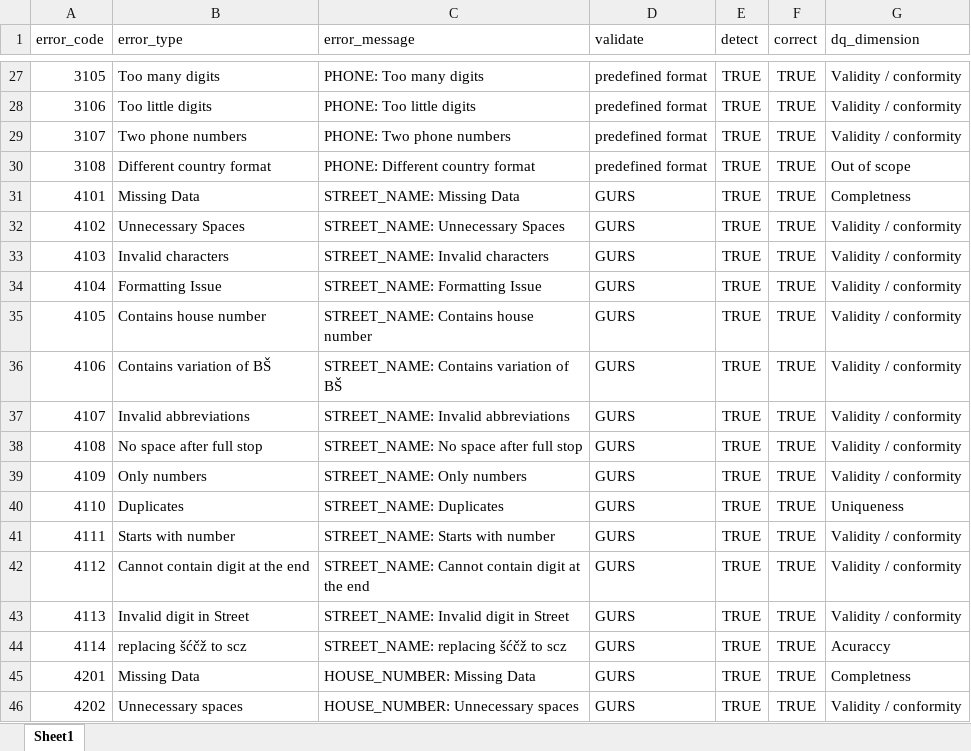
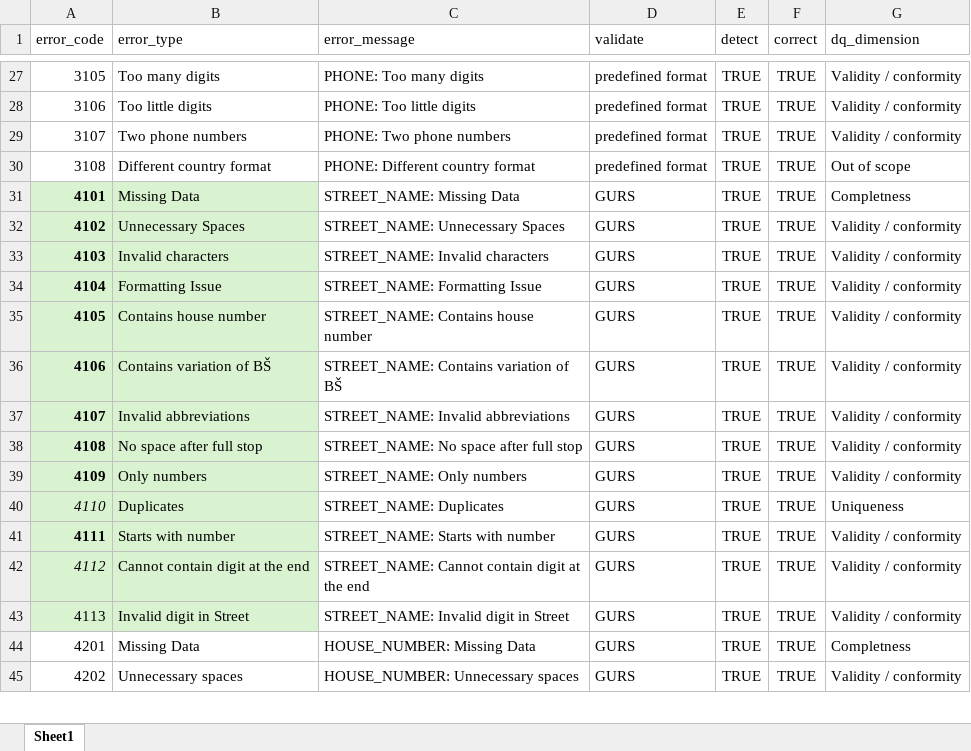
Before and after one commit to Asajt/customer_data_cleanup, an Excel workbook: src/raw_data/user_error_config.xlsx, sheet Sheet1, drawn as a sheet; only a part is shown, gaps mark what is left out; values as stored, in another font and other column widths than the file's, no borders; the diff names each change by its address in the sheet, - before the commit and + after, or states it on an @@ line.

Commit message:
corrected error 4103

```diff
--- a/src/raw_data/user_error_config.xlsx (sheet Sheet1)
+++ b/src/raw_data/user_error_config.xlsx (sheet Sheet1)
-A31:B43 fill: none
+A31:B43 fill: #D9F2D0
-A31:A39 bold: off
+A31:A39 bold: on
-A40 italic: off
+A40 italic: on
-A41 bold: off
+A41 bold: on
-A42 italic: off
+A42 italic: on
-row 44: 4114 | replacing šćčž to scz | STREET_NAME: replacing šćčž to scz | GURS | TRUE | TRUE | Acuraccy
```
Also changed, not shown: 2 other files.
